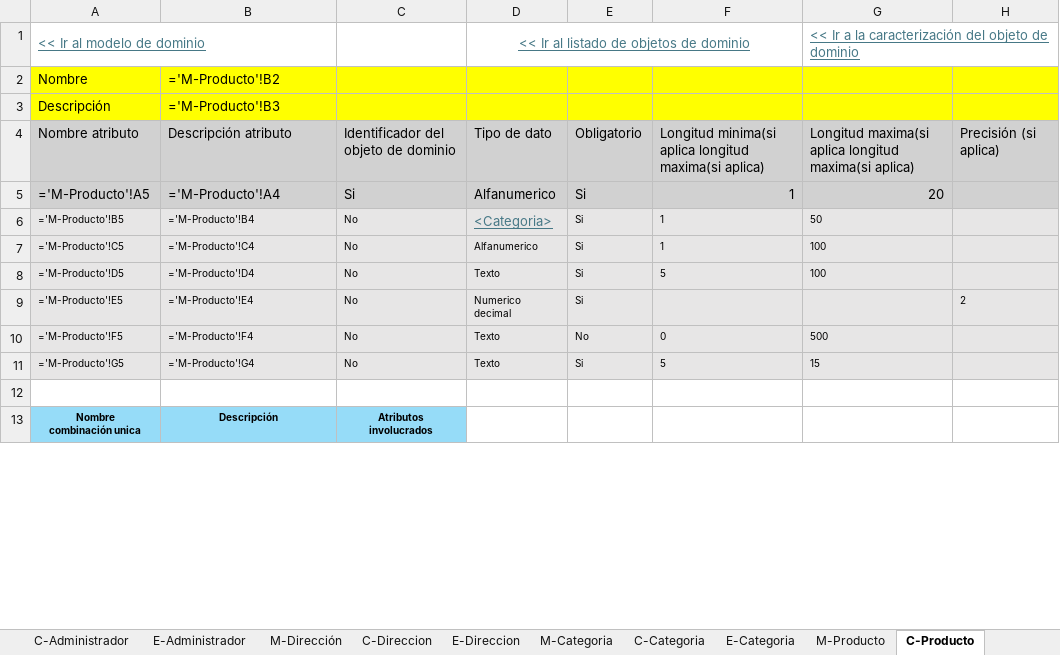
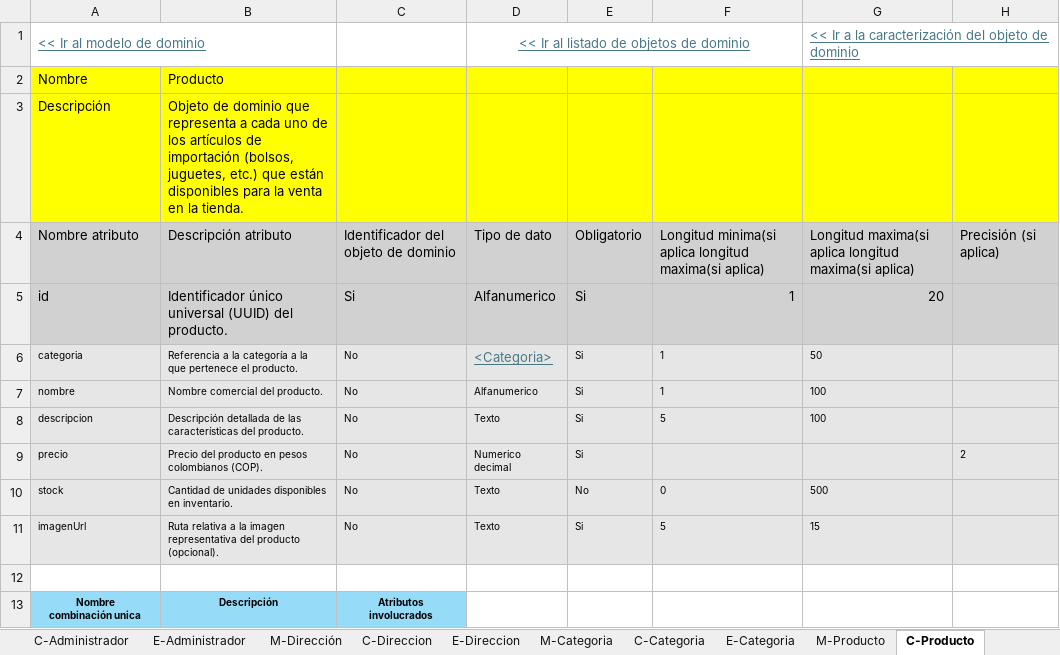
Before and after one commit to xMiigue/imexcol-doo, an Excel workbook: docs_dominio/MuestreoDatosModeloDominio_Imexcol_v2.xlsx, sheet C-Producto, drawn as a sheet; only a part is shown; values as stored, in another font and other column widths than the file's, no borders; formulas without a stored value are shown as written; the diff covers the shown part only; the diff names each change by its address in the sheet, - before the commit and + after, or states it on an @@ line.

```diff
--- a/docs_dominio/MuestreoDatosModeloDominio_Imexcol_v2.xlsx (sheet C-Producto)
+++ b/docs_dominio/MuestreoDatosModeloDominio_Imexcol_v2.xlsx (sheet C-Producto)
-B2: ='M-Producto'!B2
+B2: Producto
-B3: ='M-Producto'!B3
+B3: Objeto de dominio que representa a cada uno de los artículos de importación (bolsos, juguetes, etc.) que están disponibles para la venta en la tienda.
-A5: ='M-Producto'!A5
+A5: id
-B5: ='M-Producto'!A4
+B5: Identificador único universal (UUID) del producto.
-A6: ='M-Producto'!B5
+A6: categoria
-B6: ='M-Producto'!B4
+B6: Referencia a la categoría a la que pertenece el producto.
-A7: ='M-Producto'!C5
+A7: nombre
-B7: ='M-Producto'!C4
+B7: Nombre comercial del producto.
-A8: ='M-Producto'!D5
+A8: descripcion
-B8: ='M-Producto'!D4
+B8: Descripción detallada de las características del producto.
-A9: ='M-Producto'!E5
+A9: precio
-B9: ='M-Producto'!E4
+B9: Precio del producto en pesos colombianos (COP).
-A10: ='M-Producto'!F5
+A10: stock
-B10: ='M-Producto'!F4
+B10: Cantidad de unidades disponibles en inventario.
-A11: ='M-Producto'!G5
+A11: imagenUrl
-B11: ='M-Producto'!G4
+B11: Ruta relativa a la imagen representativa del producto (opcional).
```
Also changed, not shown: 1 added row, 1 removed row and 24 edited cells elsewhere in this sheet, sheet C-CarritoCompras, sheet C-Pedido, sheet C-Pagos, sheet C-Factura, sheet C-ItemCarrito, sheet C-ImagenProducto, 41 more sheets, 7 other files.
